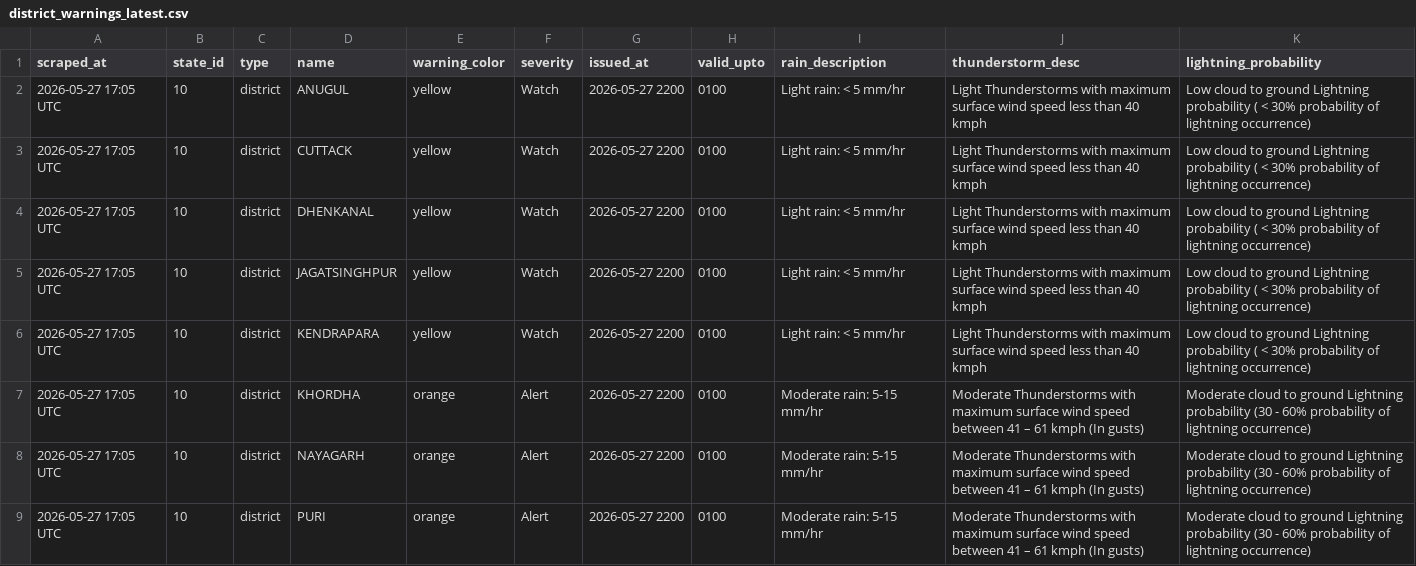
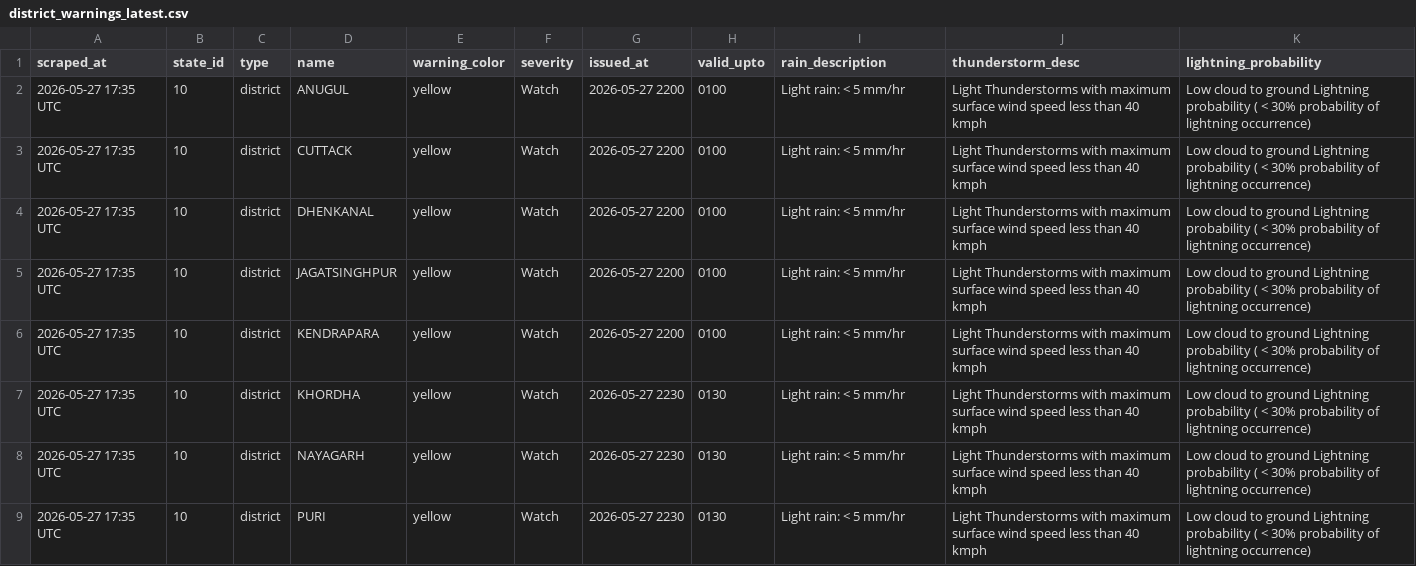
Before and after one commit to sonalmahapatra63-maker/imd-warning-scraper, a CSV file: data/district_warnings_latest.csv, drawn as a sheet.

```diff
--- a/data/district_warnings_latest.csv
+++ b/data/district_warnings_latest.csv
@@ -1,9 +1,9 @@
 scraped_at,state_id,type,name,warning_color,severity,issued_at,valid_upto,rain_description,thunderstorm_desc,lightning_probability
-2026-05-27 17:05 UTC,10,district,ANUGUL,yellow,Watch,2026-05-27 2200,0100,Light rain: < 5 mm/hr,Light Thunderstorms with maximum surface wind speed less than 40 kmph,Low cloud to ground Lightning probability ( < 30% probability of lightning occurrence)
-2026-05-27 17:05 UTC,10,district,CUTTACK,yellow,Watch,2026-05-27 2200,0100,Light rain: < 5 mm/hr,Light Thunderstorms with maximum surface wind speed less than 40 kmph,Low cloud to ground Lightning probability ( < 30% probability of lightning occurrence)
-2026-05-27 17:05 UTC,10,district,DHENKANAL,yellow,Watch,2026-05-27 2200,0100,Light rain: < 5 mm/hr,Light Thunderstorms with maximum surface wind speed less than 40 kmph,Low cloud to ground Lightning probability ( < 30% probability of lightning occurrence)
-2026-05-27 17:05 UTC,10,district,JAGATSINGHPUR,yellow,Watch,2026-05-27 2200,0100,Light rain: < 5 mm/hr,Light Thunderstorms with maximum surface wind speed less than 40 kmph,Low cloud to ground Lightning probability ( < 30% probability of lightning occurrence)
-2026-05-27 17:05 UTC,10,district,KENDRAPARA,yellow,Watch,2026-05-27 2200,0100,Light rain: < 5 mm/hr,Light Thunderstorms with maximum surface wind speed less than 40 kmph,Low cloud to ground Lightning probability ( < 30% probability of lightning occurrence)
-2026-05-27 17:05 UTC,10,district,KHORDHA,orange,Alert,2026-05-27 2200,0100,Moderate rain: 5-15 mm/hr,Moderate Thunderstorms with maximum surface wind speed between 41 – 61 kmph (In gusts),Moderate cloud to ground Lightning probability (30 - 60% probability of lightning occurrence)
-2026-05-27 17:05 UTC,10,district,NAYAGARH,orange,Alert,2026-05-27 2200,0100,Moderate rain: 5-15 mm/hr,Moderate Thunderstorms with maximum surface wind speed between 41 – 61 kmph (In gusts),Moderate cloud to ground Lightning probability (30 - 60% probability of lightning occurrence)
-2026-05-27 17:05 UTC,10,district,PURI,orange,Alert,2026-05-27 2200,0100,Moderate rain: 5-15 mm/hr,Moderate Thunderstorms with maximum surface wind speed between 41 – 61 kmph (In gusts),Moderate cloud to ground Lightning probability (30 - 60% probability of lightning occurrence)
+2026-05-27 17:35 UTC,10,district,ANUGUL,yellow,Watch,2026-05-27 2200,0100,Light rain: < 5 mm/hr,Light Thunderstorms with maximum surface wind speed less than 40 kmph,Low cloud to ground Lightning probability ( < 30% probability of lightning occurrence)
+2026-05-27 17:35 UTC,10,district,CUTTACK,yellow,Watch,2026-05-27 2200,0100,Light rain: < 5 mm/hr,Light Thunderstorms with maximum surface wind speed less than 40 kmph,Low cloud to ground Lightning probability ( < 30% probability of lightning occurrence)
+2026-05-27 17:35 UTC,10,district,DHENKANAL,yellow,Watch,2026-05-27 2200,0100,Light rain: < 5 mm/hr,Light Thunderstorms with maximum surface wind speed less than 40 kmph,Low cloud to ground Lightning probability ( < 30% probability of lightning occurrence)
+2026-05-27 17:35 UTC,10,district,JAGATSINGHPUR,yellow,Watch,2026-05-27 2200,0100,Light rain: < 5 mm/hr,Light Thunderstorms with maximum surface wind speed less than 40 kmph,Low cloud to ground Lightning probability ( < 30% probability of lightning occurrence)
+2026-05-27 17:35 UTC,10,district,KENDRAPARA,yellow,Watch,2026-05-27 2200,0100,Light rain: < 5 mm/hr,Light Thunderstorms with maximum surface wind speed less than 40 kmph,Low cloud to ground Lightning probability ( < 30% probability of lightning occurrence)
+2026-05-27 17:35 UTC,10,district,KHORDHA,yellow,Watch,2026-05-27 2230,0130,Light rain: < 5 mm/hr,Light Thunderstorms with maximum surface wind speed less than 40 kmph,Low cloud to ground Lightning probability ( < 30% probability of lightning occurrence)
+2026-05-27 17:35 UTC,10,district,NAYAGARH,yellow,Watch,2026-05-27 2230,0130,Light rain: < 5 mm/hr,Light Thunderstorms with maximum surface wind speed less than 40 kmph,Low cloud to ground Lightning probability ( < 30% probability of lightning occurrence)
+2026-05-27 17:35 UTC,10,district,PURI,yellow,Watch,2026-05-27 2230,0130,Light rain: < 5 mm/hr,Light Thunderstorms with maximum surface wind speed less than 40 kmph,Low cloud to ground Lightning probability ( < 30% probability of lightning occurrence)
```
Also changed, not shown: 1 other file.
